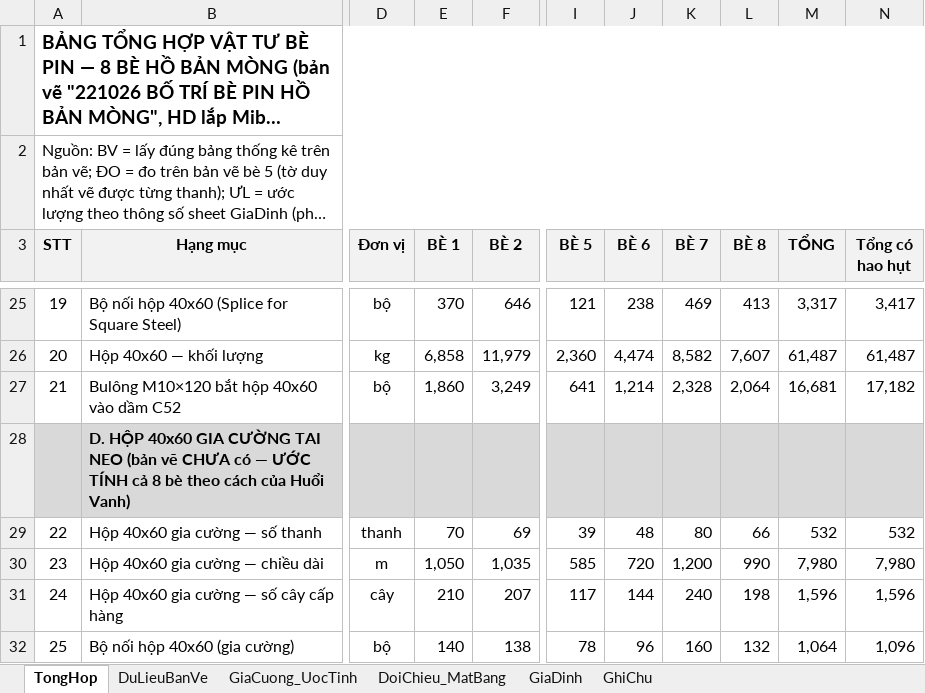
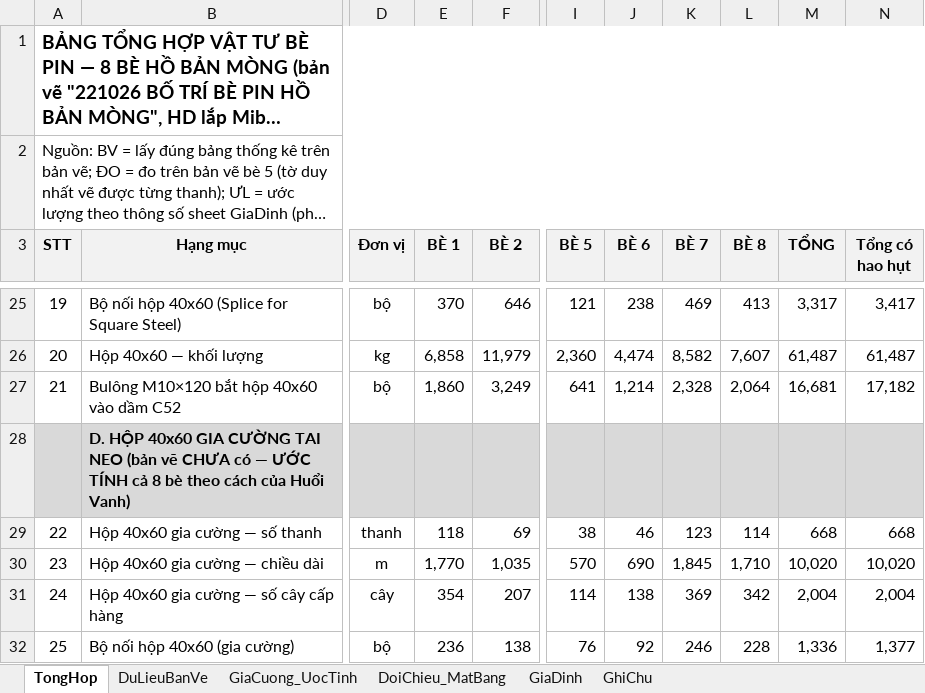
Before and after one commit to MinhNhat108/webneobe, an Excel workbook: public/docs_ban_mong/HOBANMONG_THONG_KE_VAT_TU_BE_PIN.xlsx, sheet TongHop, drawn as a sheet; only a part is shown, gaps mark what is left out; long unchanged cells end in …; values as stored, in another font and other column widths than the file's, no borders; charts and pictures not drawn; the diff covers the shown part only; the diff names each change by its address in the sheet, - before the commit and + after, or states it on an @@ line.

```diff
--- a/public/docs_ban_mong/HOBANMONG_THONG_KE_VAT_TU_BE_PIN.xlsx (sheet TongHop)
+++ b/public/docs_ban_mong/HOBANMONG_THONG_KE_VAT_TU_BE_PIN.xlsx (sheet TongHop)
-E29 (BÈ 1): 70
+E29 (BÈ 1): 118
-I29 (BÈ 5): 39
+I29 (BÈ 5): 38
-J29 (BÈ 6): 48
+J29 (BÈ 6): 46
-K29 (BÈ 7): 80
+K29 (BÈ 7): 123
-L29 (BÈ 8): 66
+L29 (BÈ 8): 114
-M29 (TỔNG): 532
+M29 (TỔNG): 668
-N29 (Tổng có hao hụt): 532
+N29 (Tổng có hao hụt): 668
-E30 (BÈ 1): 1,050
+E30 (BÈ 1): 1,770
-I30 (BÈ 5): 585
+I30 (BÈ 5): 570
-J30 (BÈ 6): 720
+J30 (BÈ 6): 690
-K30 (BÈ 7): 1,200
+K30 (BÈ 7): 1,845
-L30 (BÈ 8): 990
+L30 (BÈ 8): 1,710
-M30 (TỔNG): 7,980
+M30 (TỔNG): 10,020
-N30 (Tổng có hao hụt): 7,980
+N30 (Tổng có hao hụt): 10,020
-E31 (BÈ 1): 210
+E31 (BÈ 1): 354
-I31 (BÈ 5): 117
+I31 (BÈ 5): 114
-J31 (BÈ 6): 144
+J31 (BÈ 6): 138
-K31 (BÈ 7): 240
+K31 (BÈ 7): 369
-L31 (BÈ 8): 198
+L31 (BÈ 8): 342
-M31 (TỔNG): 1,596
+M31 (TỔNG): 2,004
-N31 (Tổng có hao hụt): 1,596
+N31 (Tổng có hao hụt): 2,004
-E32 (BÈ 1): 140
+E32 (BÈ 1): 236
-I32 (BÈ 5): 78
+I32 (BÈ 5): 76
-J32 (BÈ 6): 96
+J32 (BÈ 6): 92
-K32 (BÈ 7): 160
+K32 (BÈ 7): 246
-L32 (BÈ 8): 132
+L32 (BÈ 8): 228
-M32 (TỔNG): 1,064
+M32 (TỔNG): 1,336
-N32 (Tổng có hao hụt): 1,096
+N32 (Tổng có hao hụt): 1,377
```
Also changed, not shown: 28 edited cells elsewhere in this sheet, sheet GiaCuong_UocTinh, formulas that keep their value, docs/mat-bang-neo-ban-mong/bang_thong_ke_neo_8_be.xlsx, docs/mat-bang-neo-ban-mong/bang_tinh_neo.xlsx, 19 other files.
